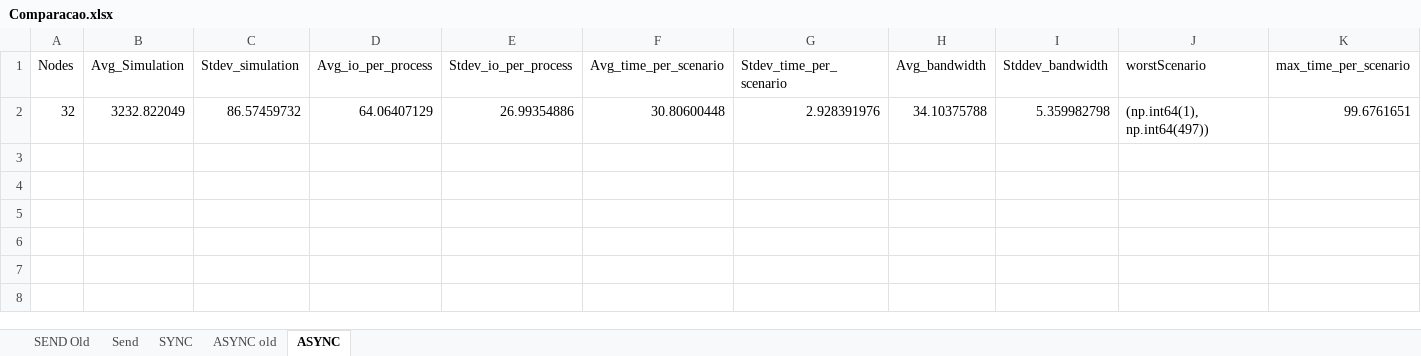
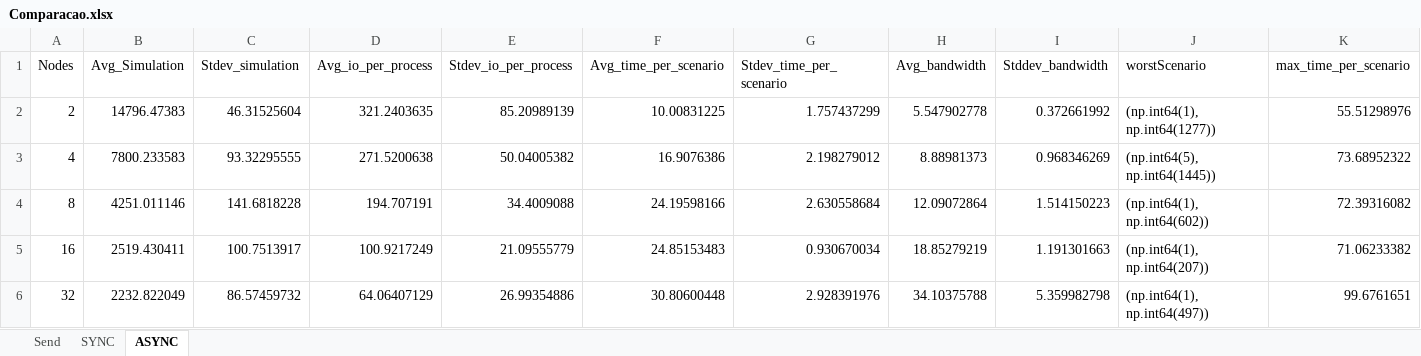
Before and after one commit to mbrcruz/SDDP-MPIO-Latex, an Excel workbook: Pesquisas/Results/SDumont/Comparacao.xlsx, sheet ASYNC, drawn as a sheet; only a part is shown; values as stored, in another font and other column widths than the file's, no borders; table styles not drawn; addresses are those after the commit; rows hold the shown columns only; the diff names each change by its address in the sheet, - before the commit and + after, or states it on an @@ line.

```diff
--- a/Pesquisas/Results/SDumont/Comparacao.xlsx (sheet ASYNC)
+++ b/Pesquisas/Results/SDumont/Comparacao.xlsx (sheet ASYNC)
-sheet tab: SEND Old
-sheet tab: ASYNC old
+row 2: 2 | 14796.47383 | 46.31525604 | 321.2403635 | 85.20989139 | 10.00831225 | 1.757437299 | 5.547902778 | 0.372661992 | (np.int64(1), np.int64(1277)) | 55.51298976
+row 3: 4 | 7800.233583 | 93.32295555 | 271.5200638 | 50.04005382 | 16.9076386 | 2.198279012 | 8.88981373 | 0.968346269 | (np.int64(5), np.int64(1445)) | 73.68952322
+row 4: 8 | 4251.011146 | 141.6818228 | 194.707191 | 34.4009088 | 24.19598166 | 2.630558684 | 12.09072864 | 1.514150223 | (np.int64(1), np.int64(602)) | 72.39316082
+row 5: 16 | 2519.430411 | 100.7513917 | 100.9217249 | 21.09555779 | 24.85153483 | 0.930670034 | 18.85279219 | 1.191301663 | (np.int64(1), np.int64(207)) | 71.06233382
-B6 (Avg_Simulation): 3232.822049
+B6 (Avg_Simulation): 2232.822049
```
Also changed, not shown: sheet Send, 3 other files.
